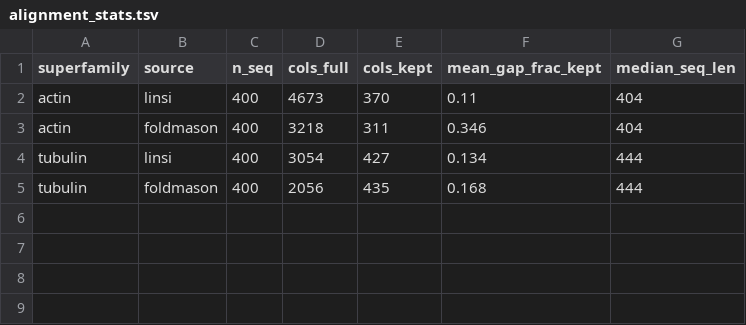
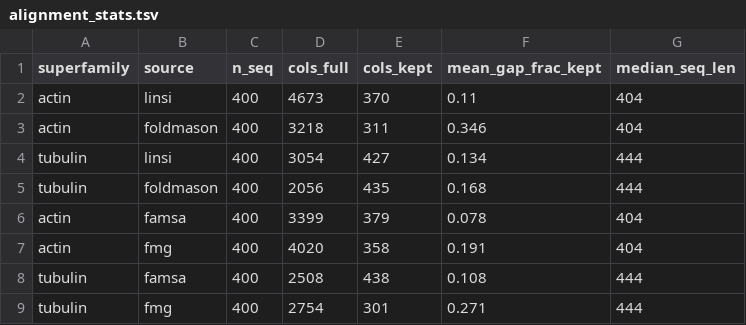
Before and after one commit to evocellnet/hackathon-phase2-afdbc-structure-evolution, a TSV file: results/casestudy/alignment_stats.tsv, drawn as a sheet; the diff names each change by its address in the sheet, - before the commit and + after, or states it on an @@ line.

```diff
--- a/results/casestudy/alignment_stats.tsv
+++ b/results/casestudy/alignment_stats.tsv
+row 6: actin | famsa | 400 | 3399 | 379 | 0.078 | 404
+row 7: actin | fmg | 400 | 4020 | 358 | 0.191 | 404
+row 8: tubulin | famsa | 400 | 2508 | 438 | 0.108 | 444
+row 9: tubulin | fmg | 400 | 2754 | 301 | 0.271 | 444
```
Also changed, not shown: 1 other file.
